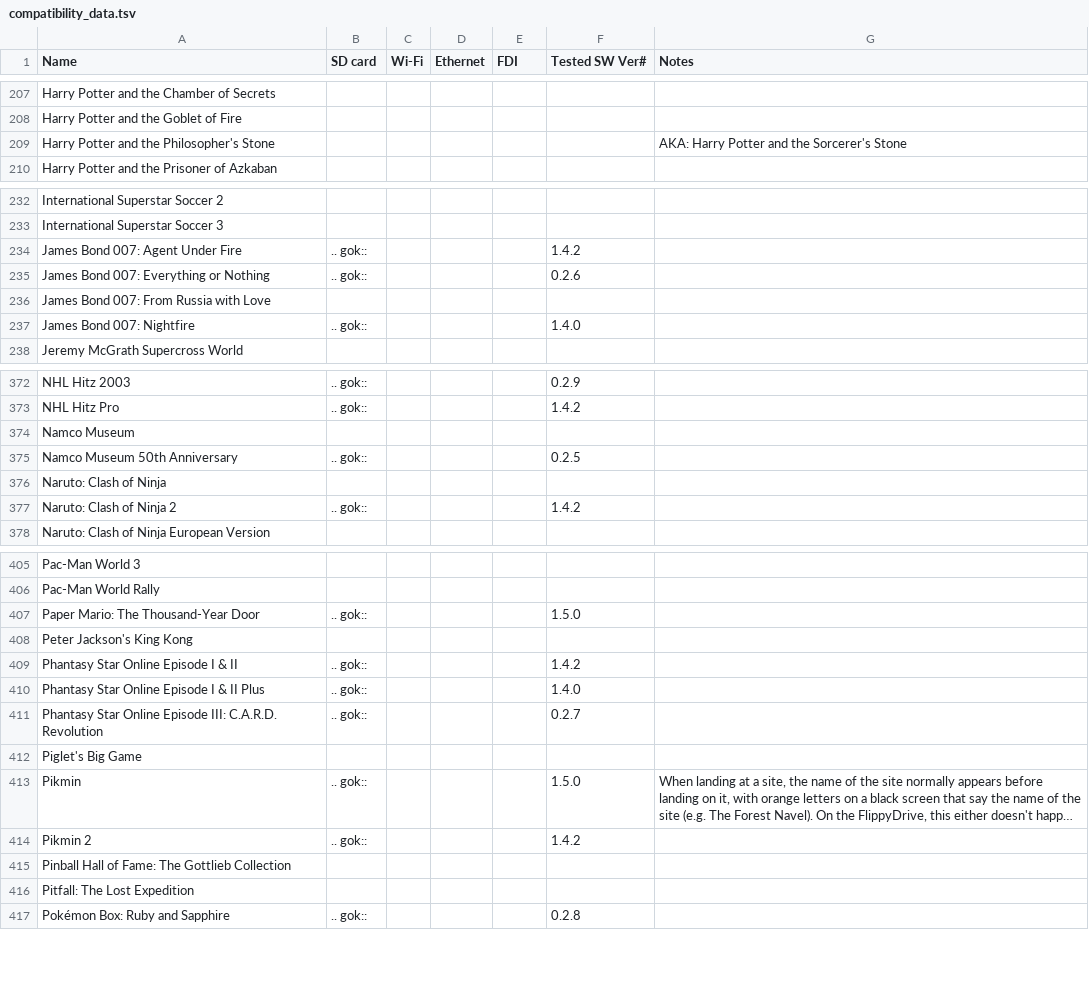
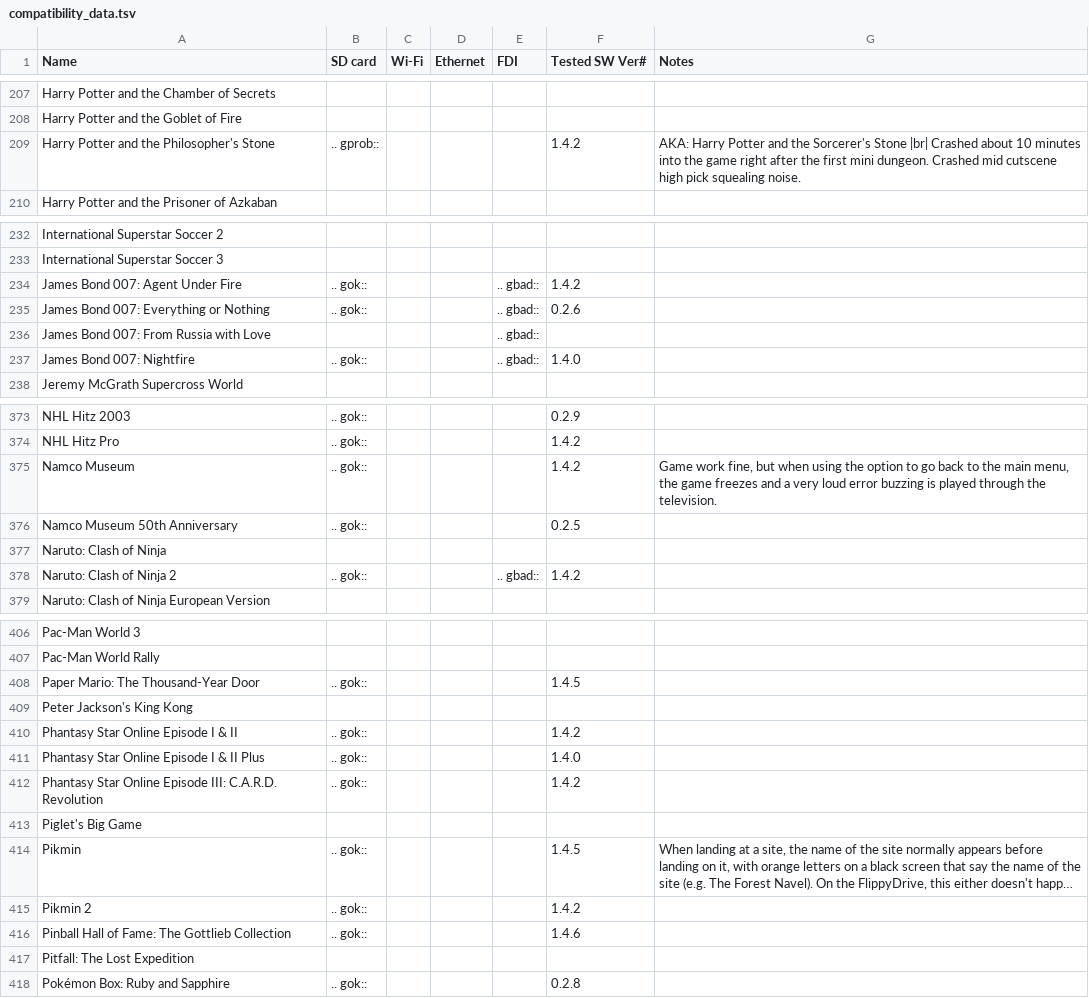
Before and after one commit to OffBroadway/flippydrive, a TSV file: source/compatibility_data.tsv, drawn as a sheet; only a part is shown, gaps mark what is left out; long unchanged cells end in …; addresses are those after the commit; the diff covers the shown part only; the diff names each change by its address in the sheet, - before the commit and + after, or states it on an @@ line.

```diff
--- a/source/compatibility_data.tsv
+++ b/source/compatibility_data.tsv
-B209 (SD card): (empty)
+B209 (SD card): .. gprob::
-F209 (Tested SW Ver#): (empty)
+F209 (Tested SW Ver#): 1.4.2
-G209 (Notes): …Sorcerer's Stone
+G209 (Notes): …Sorcerer's Stone |br| Crashed about 10 minutes into the game right after the first mini dungeon. Crashed mid cutscene high pick squealing noise.
-E234:E237 (FDI): (empty)
+E234:E237 (FDI): .. gbad::
-B375 (SD card): (empty)
+B375 (SD card): .. gok::
-F375 (Tested SW Ver#): (empty)
+F375 (Tested SW Ver#): 1.4.2
-G375 (Notes): (empty)
+G375 (Notes): Game work fine, but when using the option to go back to the main menu, the game freezes and a very loud error buzzing is played through the television.
-E378 (FDI): (empty)
+E378 (FDI): .. gbad::
-F408 (Tested SW Ver#): 1.5.0
+F408 (Tested SW Ver#): 1.4.5
-F412 (Tested SW Ver#): 0.2.7
+F412 (Tested SW Ver#): 1.4.2
-F414 (Tested SW Ver#): 1.5.0
+F414 (Tested SW Ver#): 1.4.5
-B416 (SD card): (empty)
+B416 (SD card): .. gok::
-F416 (Tested SW Ver#): (empty)
+F416 (Tested SW Ver#): 1.4.6
```
Also changed, not shown: 2 added rows, 1 removed row and 47 edited cells elsewhere in this file, 1 other file.
